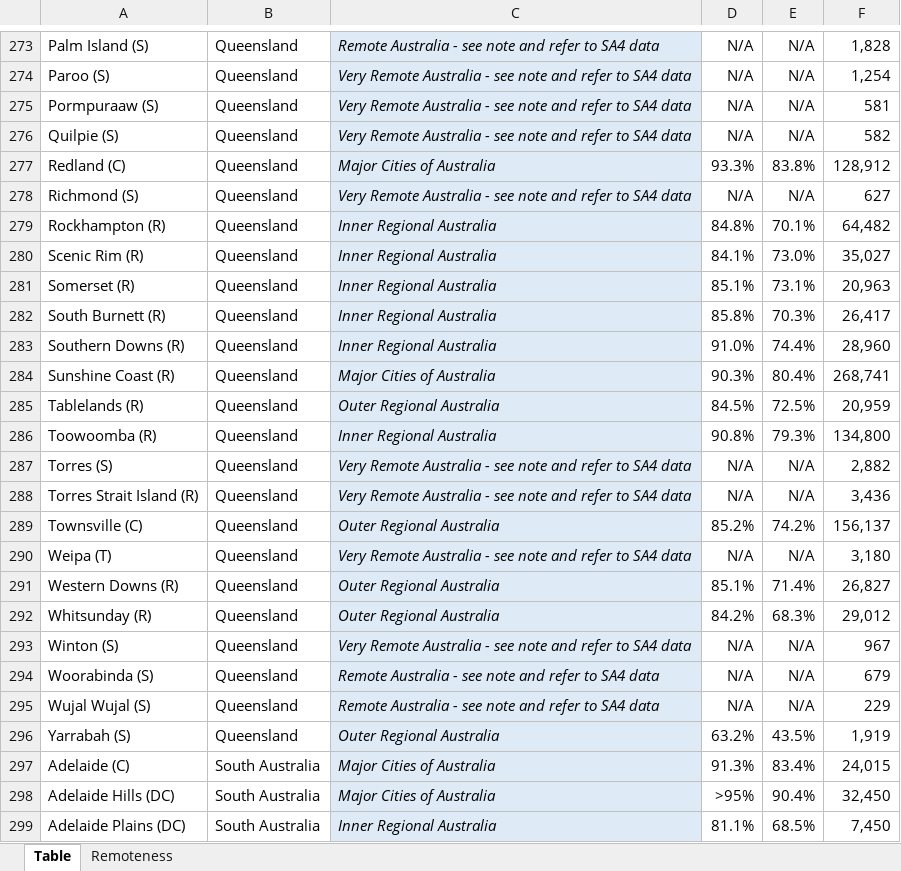
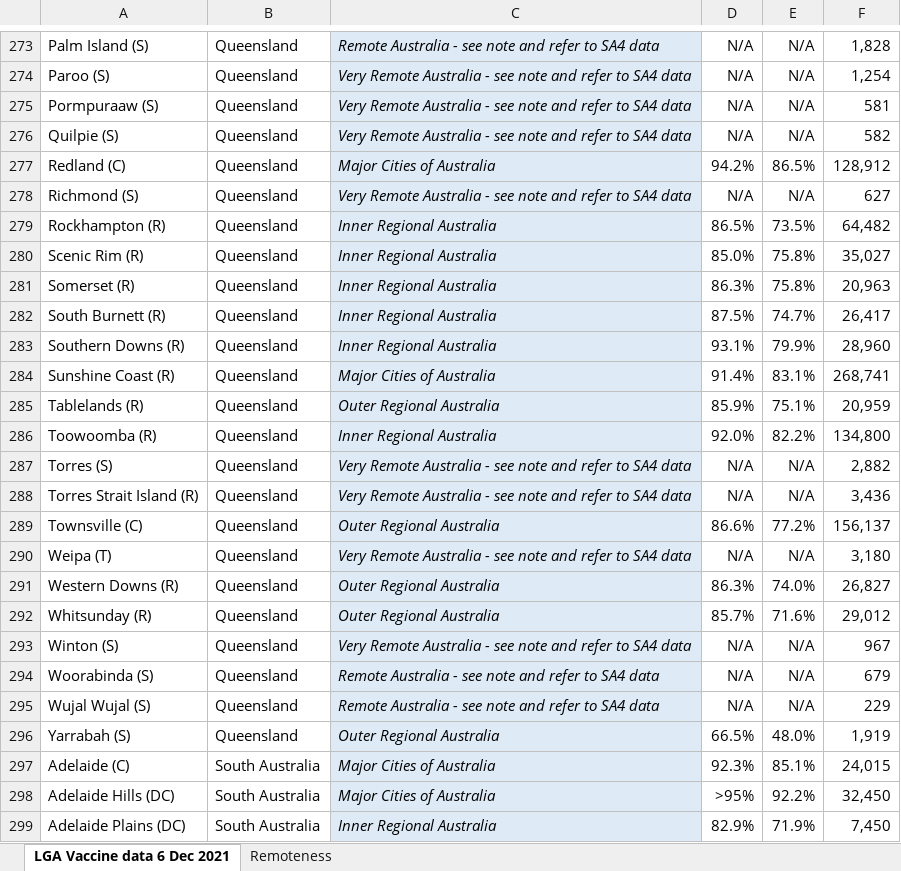
Before and after one commit to Booligoosh/covid19nsw, an Excel workbook: src/data/lga-vaccinations/source.xlsx, sheet LGA Vaccine data 6 Dec 2021, drawn as a sheet; only a part is shown, gaps mark what is left out; values as stored, in another font and other column widths than the file's, no borders; conditional formats and table styles not drawn; the diff covers the shown part only; the diff names each change by its address in the sheet, - before the commit and + after, or states it on an @@ line.

Commit message:
Update council vaccinations data (includes parsing script modifications)
Todo: Display caveat that warrants "*"

```diff
--- a/src/data/lga-vaccinations/source.xlsx (sheet LGA Vaccine data 6 Dec 2021)
+++ b/src/data/lga-vaccinations/source.xlsx (sheet LGA Vaccine data 6 Dec 2021)
-sheet tab: Table
+sheet tab: LGA Vaccine data 6 Dec 2021
-D277: 93.3%
+D277: 94.2%
-E277: 83.8%
+E277: 86.5%
-D279: 84.8%
+D279: 86.5%
-E279: 70.1%
+E279: 73.5%
-D280: 84.1%
+D280: 85.0%
-E280: 73.0%
+E280: 75.8%
-D281: 85.1%
+D281: 86.3%
-E281: 73.1%
+E281: 75.8%
-D282: 85.8%
+D282: 87.5%
-E282: 70.3%
+E282: 74.7%
-D283: 91.0%
+D283: 93.1%
-E283: 74.4%
+E283: 79.9%
-D284: 90.3%
+D284: 91.4%
-E284: 80.4%
+E284: 83.1%
-D285: 84.5%
+D285: 85.9%
-E285: 72.5%
+E285: 75.1%
-D286: 90.8%
+D286: 92.0%
-E286: 79.3%
+E286: 82.2%
-D289: 85.2%
+D289: 86.6%
-E289: 74.2%
+E289: 77.2%
-D291: 85.1%
+D291: 86.3%
-E291: 71.4%
+E291: 74.0%
-D292: 84.2%
+D292: 85.7%
-E292: 68.3%
+E292: 71.6%
-D296: 63.2%
+D296: 66.5%
-E296: 43.5%
+E296: 48.0%
-D297: 91.3%
+D297: 92.3%
-E297: 83.4%
+E297: 85.1%
-E298: 90.4%
+E298: 92.2%
-D299: 81.1%
+D299: 82.9%
-E299: 68.5%
+E299: 71.9%
```
Also changed, not shown: 4 added rows, 1 removed row and 507 edited cells elsewhere in this sheet, 2 other files.
